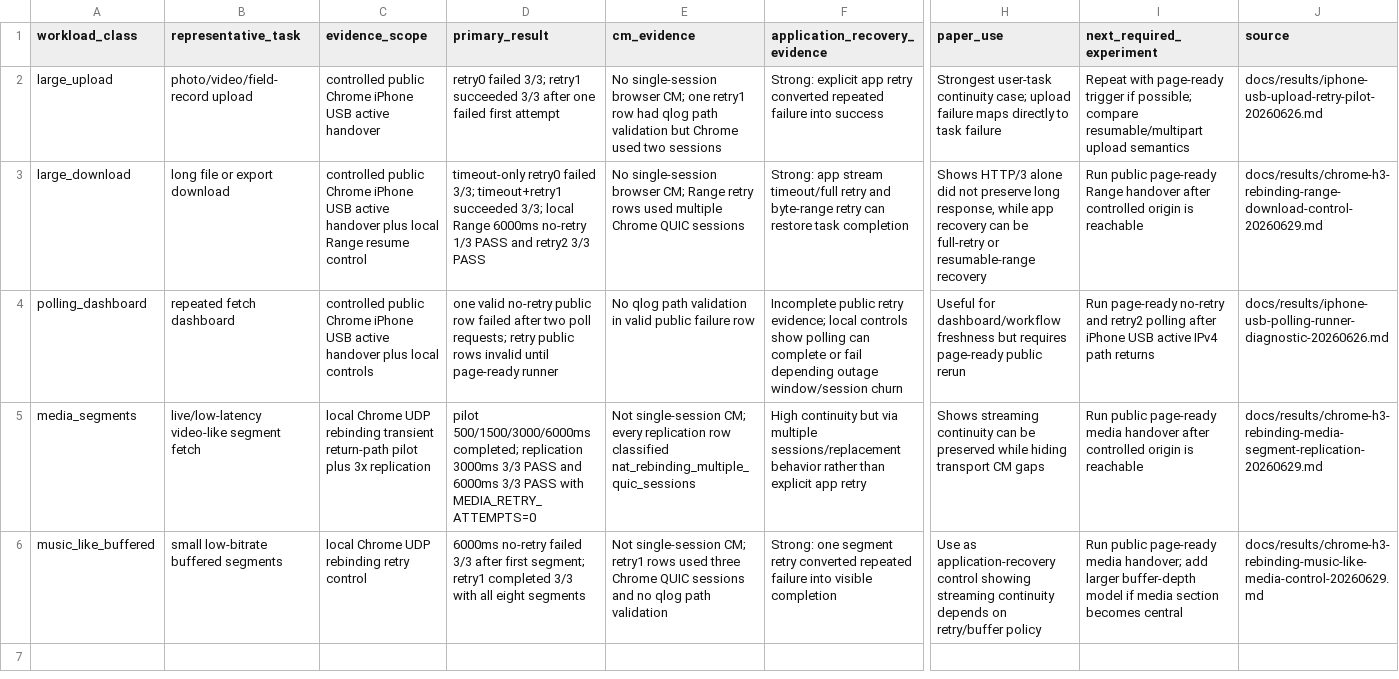
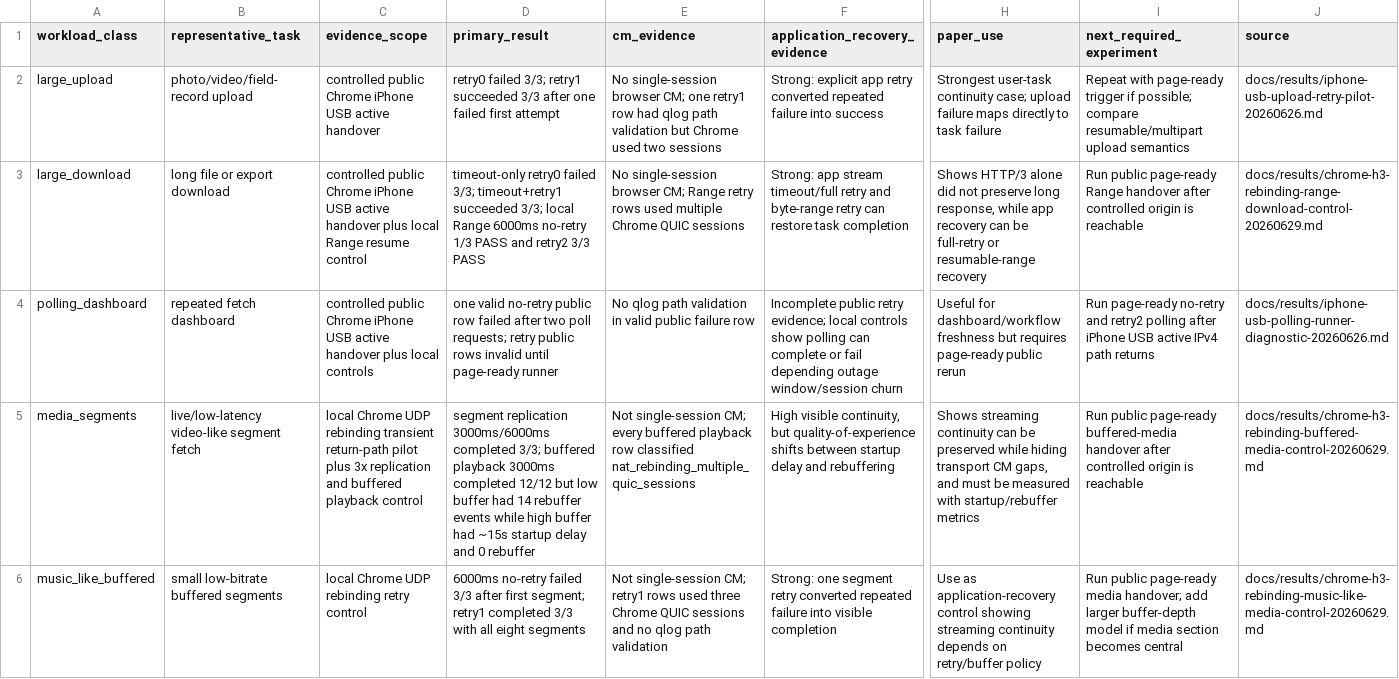
Before and after one commit to manNomi/quic-connect-migration, a CSV file: data/workload-sensitivity-synthesis-20260629.csv, drawn as a sheet; only a part is shown, gaps mark what is left out; the diff names each change by its address in the sheet, - before the commit and + after, or states it on an @@ line.

Commit message:
research: add buffered media playback control

```diff
--- a/data/workload-sensitivity-synthesis-20260629.csv
+++ b/data/workload-sensitivity-synthesis-20260629.csv
-C5 (evidence_scope): …3x replication
+C5 (evidence_scope): …3x replication and buffered playback control
-D5 (primary_result): pilot 500/1500/3000/6000ms completed; replication 3000ms 3/3 PASS and 6000ms 3/3 PASS with MEDIA_RETRY_ATTEMPTS=0
+D5 (primary_result): segment replication 3000ms/6000ms completed 3/3; buffered playback 3000ms completed 12/12 but low buffer had 14 rebuffer events while high buffer had ~15s startup delay and 0 rebuffer
-E5 (cm_evidence): …CM; every replication row classified…
+E5 (cm_evidence): …CM; every buffered playback row classified…
-F5 (application_recovery_evidence): High continuity but via multiple sessions/replacement behavior rather than explicit app retry
+F5 (application_recovery_evidence): High visible continuity, but quality-of-experience shifts between startup delay and rebuffering
-H5 (paper_use): …transport CM gaps
+H5 (paper_use): …transport CM gaps, and must be measured with startup/rebuffer metrics
-I5 (next_required_experiment): …public page-ready media handover after…
+I5 (next_required_experiment): …public page-ready buffered-media handover after…
-J5 (source): docs/results/chrome-h3-rebinding-media-segment-replication-20260629.md
+J5 (source): docs/results/chrome-h3-rebinding-buffered-media-control-20260629.md
```
Also changed, not shown: 12 other files.
